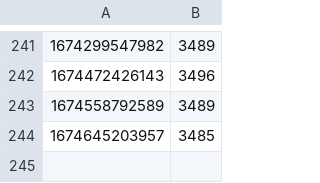
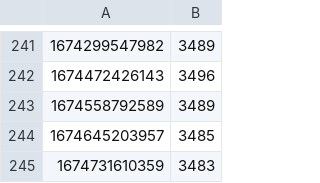
Before and after one commit to occidere/leetcode, a CSV file: analysis/output/leetcode_rankings.csv, drawn as a sheet; only a part is shown, gaps mark what is left out; the diff names each change by its address in the sheet, - before the commit and + after, or states it on an @@ line.

Commit message:
Upload file

```diff
--- a/analysis/output/leetcode_rankings.csv
+++ b/analysis/output/leetcode_rankings.csv
+row 245: 1674731610359 | 3483
```
